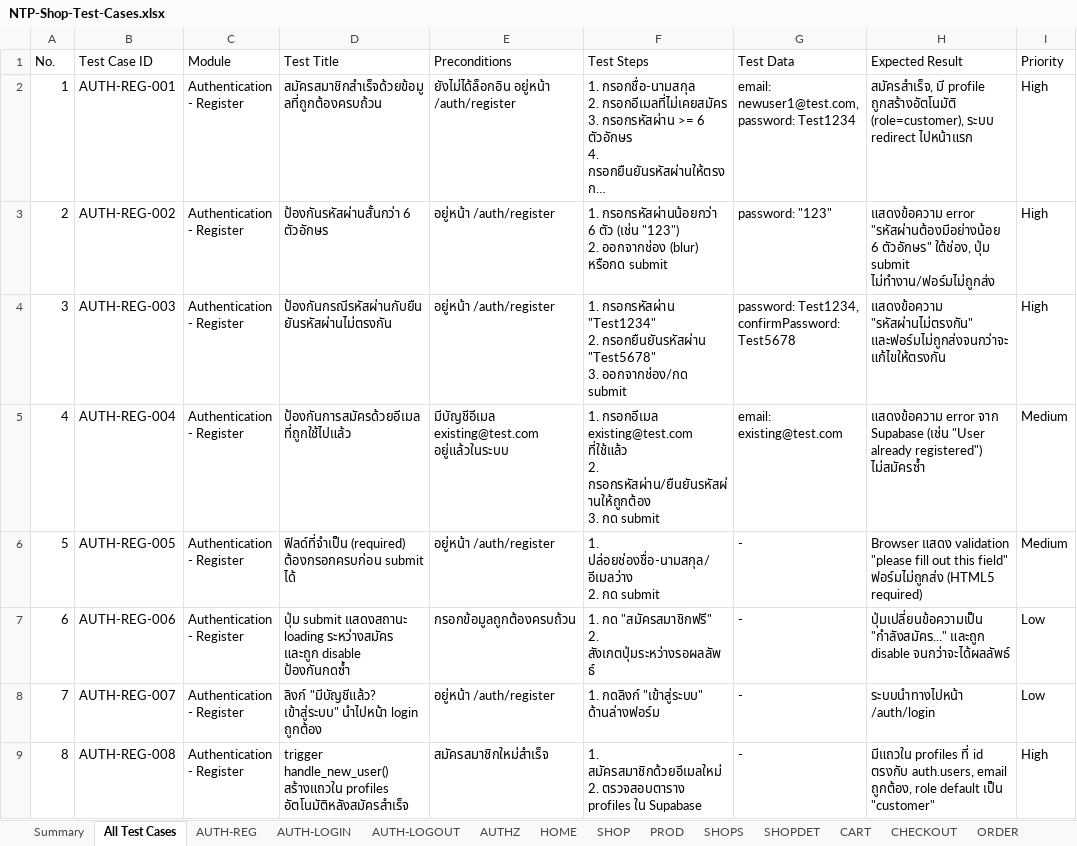
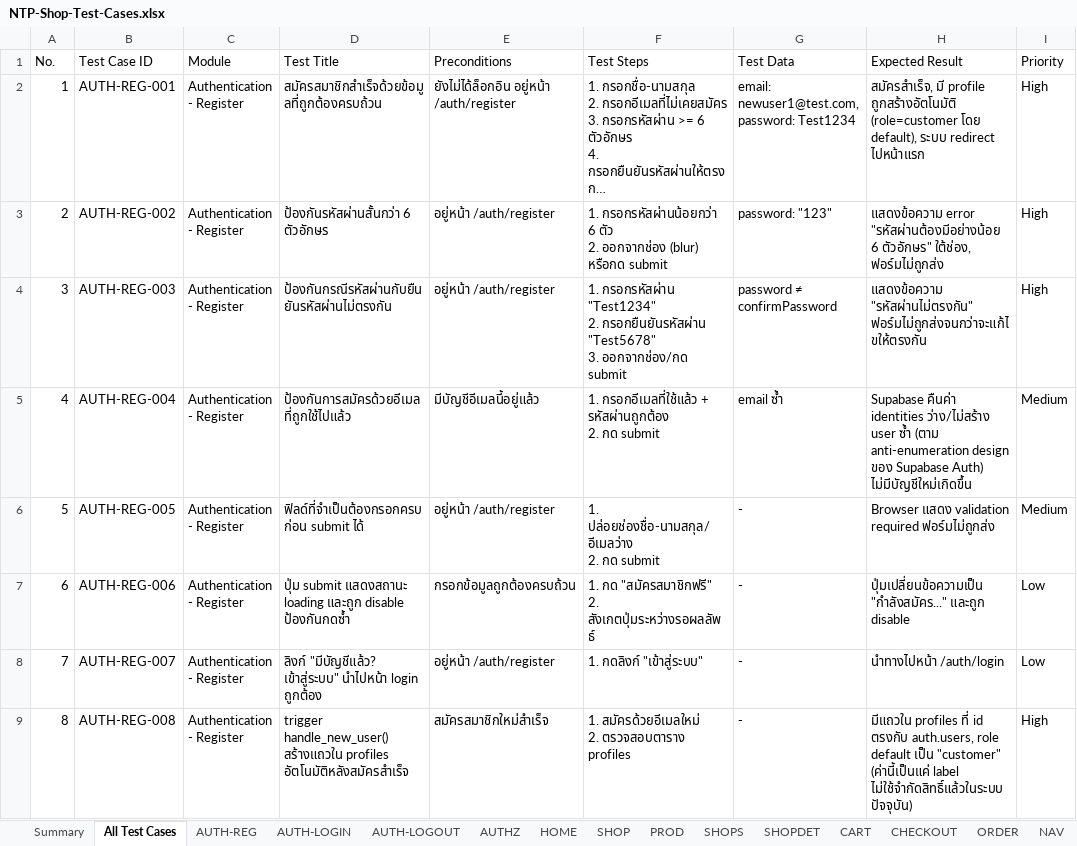
Before and after one commit to ThanathonP/NTP-shop, an Excel workbook: docs/NTP-Shop-Test-Cases.xlsx, sheet All Test Cases, drawn as a sheet; only a part is shown; long unchanged cells end in …; values as stored, in another font and other column widths than the file's, no borders; ↵ is a line break in a cell; the diff covers the shown part only; the diff names each change by its address in the sheet, - before the commit and + after, or states it on an @@ line.

Commit message:
docs: update test cases to cover RLS fixes, platform admin, role model
Expand from 119 to 155 test cases across 24 modules (was 18):

- New modules: Navbar & Global UX, Platform Admin Sidebar/Dashboard/
  Shops/Users/Orders (covering /admin/platform/* end to end, including
  date-range filtering and chart behavior)
- AUTHZ-002 flipped from "confirmed gap" to expected-positive: any
  logged-in user creating their own shop is now the intended design,
  not a bug
- CHECKOUT-002 and ADM-ORDER-002 updated to reflect the RLS fixes
  (order_items insert, orders update) that were previously silently
  broken
- SEC cases updated for the new is_admin() policies and the
  self-escalation trigger's admin exception
- Noted the 404/redirect HTTP-status cosmetic limitation (Next.js
  streaming + notFound()/redirect() under a loading.tsx boundary)
  discovered during testing, and the Navbar/checkout flash fixes

Re-ran the automated portion (RLS, role model, platform admin access
control, regressions) against the live dev server and Supabase
project — 20/20 checks pass, no leftover test data.

```diff
--- a/docs/NTP-Shop-Test-Cases.xlsx (sheet All Test Cases)
+++ b/docs/NTP-Shop-Test-Cases.xlsx (sheet All Test Cases)
+sheet tab: NAV
-H2 (Expected Result): …profile ถูกสร้างอัตโนมัติ (role=customer), ระบบ redirect…
+H2 (Expected Result): …profile ถูกสร้างอัตโนมัติ (role=customer โดย default), ระบบ redirect…
-F3 (Test Steps): …6 ตัว (เช่น "123") ↵ 2. ออกจากช่อง…
+F3 (Test Steps): …6 ตัว ↵ 2. ออกจากช่อง…
-H3 (Expected Result): …ตัวอักษร" ใต้ช่อง, ปุ่ม submit ไม่ทำงาน/ฟอร์มไม่ถูกส่ง
+H3 (Expected Result): …ตัวอักษร" ใต้ช่อง, ฟอร์มไม่ถูกส่ง
-G4 (Test Data): password: Test1234, confirmPassword: Test5678
+G4 (Test Data): password ≠ confirmPassword
-H4 (Expected Result): แสดงข้อความ "รหัสผ่านไม่ตรงกัน" และฟอร์มไม่ถูกส่งจนกว่าจะแก้ไขให้ตรงกัน
+H4 (Expected Result): แสดงข้อความ "รหัสผ่านไม่ตรงกัน" ฟอร์มไม่ถูกส่งจนกว่าจะแก้ไขให้ตรงกัน
-E5 (Preconditions): มีบัญชีอีเมล existing@test.com อยู่แล้วในระบบ
+E5 (Preconditions): มีบัญชีอีเมลนี้อยู่แล้ว
-F5 (Test Steps): 1. กรอกอีเมล existing@test.com ที่ใช้แล้ว ↵ 2. กรอกรหัสผ่าน/ยืนยันรหัสผ่านให้ถูกต้อง ↵ 3. กด submit
+F5 (Test Steps): 1. กรอกอีเมลที่ใช้แล้ว + รหัสผ่านถูกต้อง ↵ 2. กด submit
-G5 (Test Data): email: existing@test.com
+G5 (Test Data): email ซ้ำ
-H5 (Expected Result): แสดงข้อความ error จาก Supabase (เช่น "User already registered") ไม่สมัครซ้ำ
+H5 (Expected Result): Supabase คืนค่า identities ว่าง/ไม่สร้าง user ซ้ำ (ตาม anti-enumeration design ของ Supabase Auth) ไม่มีบัญชีใหม่เกิดขึ้น
-D6 (Test Title): ฟิลด์ที่จำเป็น (required) ต้องกรอกครบก่อน submit ได้
+D6 (Test Title): ฟิลด์ที่จำเป็นต้องกรอกครบก่อน submit ได้
-H6 (Expected Result): …แสดง validation "please fill out this field" ฟอร์มไม่ถูกส่ง (HTML5 required)
+H6 (Expected Result): …แสดง validation required ฟอร์มไม่ถูกส่ง
-D7 (Test Title): …แสดงสถานะ loading ระหว่างสมัคร และถูก disable…
+D7 (Test Title): …แสดงสถานะ loading และถูก disable…
-H7 (Expected Result): …และถูก disable จนกว่าจะได้ผลลัพธ์
+H7 (Expected Result): …และถูก disable
-F8 (Test Steps): 1. กดลิงก์ "เข้าสู่ระบบ" ด้านล่างฟอร์ม
+F8 (Test Steps): 1. กดลิงก์ "เข้าสู่ระบบ"
-H8 (Expected Result): ระบบนำทางไปหน้า /auth/login
+H8 (Expected Result): นำทางไปหน้า /auth/login
-F9 (Test Steps): 1. สมัครสมาชิกด้วยอีเมลใหม่ ↵ 2. ตรวจสอบตาราง profiles ใน Supabase
+F9 (Test Steps): 1. สมัครด้วยอีเมลใหม่ ↵ 2. ตรวจสอบตาราง profiles
-H9 (Expected Result): …ตรงกับ auth.users, email ถูกต้อง, role default เป็น "customer"
+H9 (Expected Result): …ตรงกับ auth.users, role default เป็น "customer" (ค่านี้เป็นแค่ label ไม่ใช้จำกัดสิทธิ์แล้วในระบบปัจจุบัน)
```
Also changed, not shown: 37 added rows, 1 removed row, 423 edited cells and row numbers in column A elsewhere in this sheet, sheet ORDER, sheet ADM-PROD, sheet SHOP, sheet SEC, sheet CHECKOUT, sheet CART, 13 more sheets, other sheet tabs.
